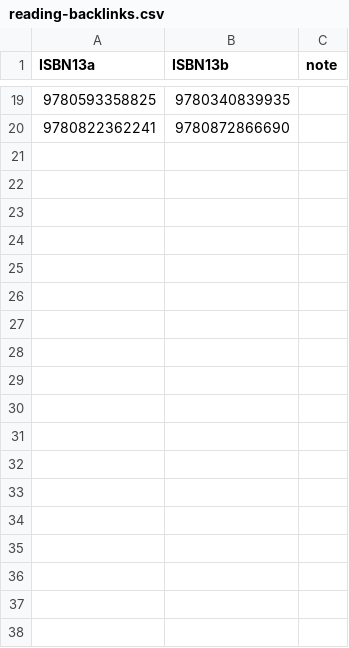
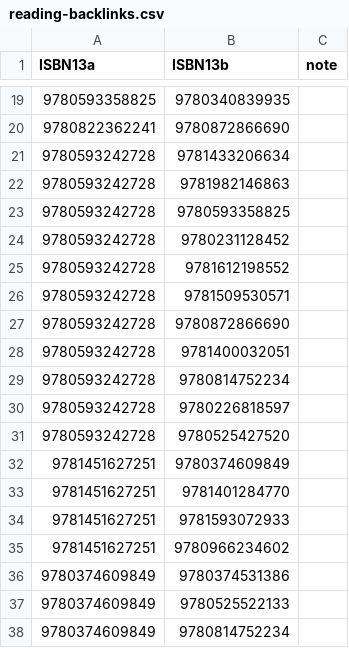
Before and after one commit to mattbailey0/mattmattmatt_2, a CSV file: _data/reading-backlinks.csv, drawn as a sheet; only a part is shown, gaps mark what is left out.

Commit message:
add a bunch of reading backlinks

```diff
--- a/_data/reading-backlinks.csv
+++ b/_data/reading-backlinks.csv
@@ -20 +20,19 @@ ISBN13a,ISBN13b,note
 9780822362241,9780872866690
+9780593242728,9781433206634
+9780593242728,9781982146863
+9780593242728,9780593358825
+9780593242728,9780231128452
+9780593242728,9781612198552
+9780593242728,9781509530571
+9780593242728,9780872866690
+9780593242728,9781400032051
+9780593242728,9780814752234
+9780593242728,9780226818597
+9780593242728,9780525427520
+9781451627251,9780374609849
+9781451627251,9781401284770
+9781451627251,9781593072933
+9781451627251,9780966234602
+9780374609849,9780374531386
+9780374609849,9780525522133
+9780374609849,9780814752234
```
Also changed, not shown: _data/reading.csv.
